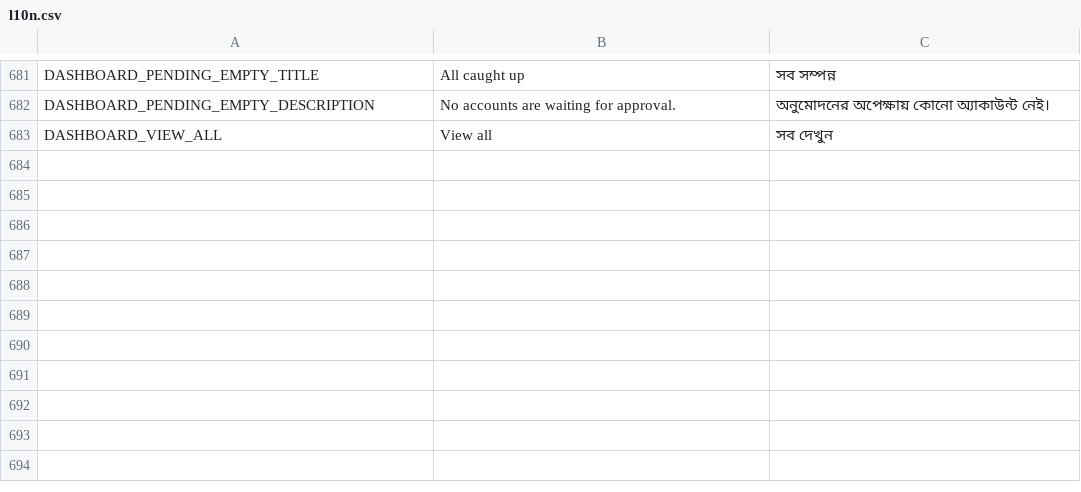
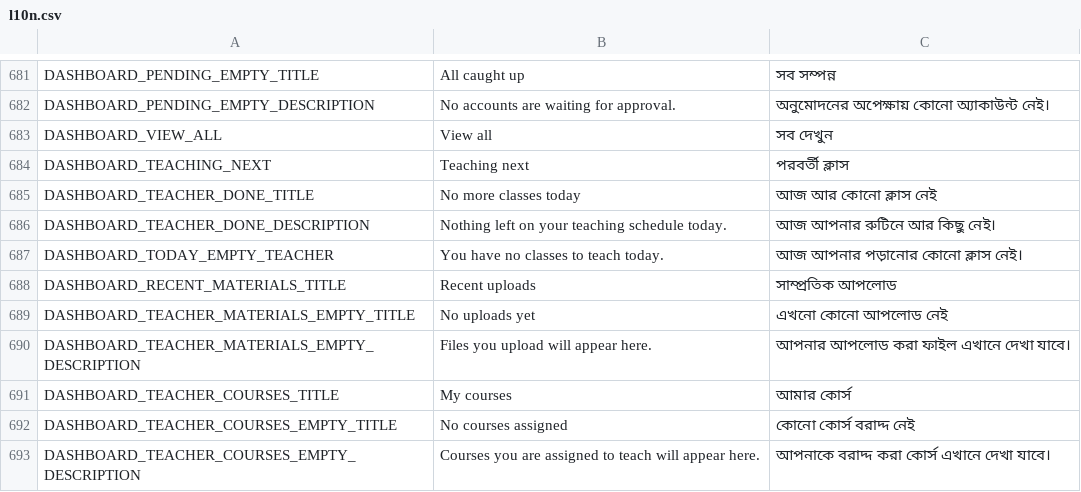
Before and after one commit to ImtiazAkib/academic-workflow-synchronization-system, a CSV file: l10n/l10n.csv, drawn as a sheet; only a part is shown, gaps mark what is left out.

```diff
--- a/l10n/l10n.csv
+++ b/l10n/l10n.csv
@@ -683 +683,11 @@ DASHBOARD_PENDING_EMPTY_DESCRIPTION,"No accounts are waiting for approval.","অ
 DASHBOARD_VIEW_ALL,"View all","সব দেখুন"
+DASHBOARD_TEACHING_NEXT,"Teaching next","পরবর্তী ক্লাস"
+DASHBOARD_TEACHER_DONE_TITLE,"No more classes today","আজ আর কোনো ক্লাস নেই"
+DASHBOARD_TEACHER_DONE_DESCRIPTION,"Nothing left on your teaching schedule today.","আজ আপনার রুটিনে আর কিছু নেই।"
+DASHBOARD_TODAY_EMPTY_TEACHER,"You have no classes to teach today.","আজ আপনার পড়ানোর কোনো ক্লাস নেই।"
+DASHBOARD_RECENT_MATERIALS_TITLE,"Recent uploads","সাম্প্রতিক আপলোড"
+DASHBOARD_TEACHER_MATERIALS_EMPTY_TITLE,"No uploads yet","এখনো কোনো আপলোড নেই"
+DASHBOARD_TEACHER_MATERIALS_EMPTY_DESCRIPTION,"Files you upload will appear here.","আপনার আপলোড করা ফাইল এখানে দেখা যাবে।"
+DASHBOARD_TEACHER_COURSES_TITLE,"My courses","আমার কোর্স"
+DASHBOARD_TEACHER_COURSES_EMPTY_TITLE,"No courses assigned","কোনো কোর্স বরাদ্দ নেই"
+DASHBOARD_TEACHER_COURSES_EMPTY_DESCRIPTION,"Courses you are assigned to teach will appear here.","আপনাকে বরাদ্দ করা কোর্স এখানে দেখা যাবে।"
```
Also changed, not shown: 8 other files.
